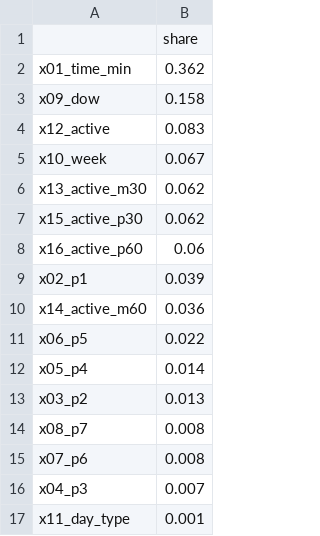
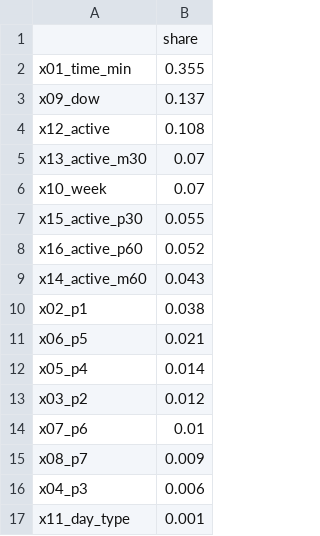
Before and after one commit to Lazyturtle0852/campus-info, a CSV file: ml/importance_B.csv, drawn as a sheet.

```diff
--- a/ml/importance_B.csv
+++ b/ml/importance_B.csv
@@ -1,17 +1,17 @@
 ,share
-x01_time_min,0.362
-x09_dow,0.158
-x12_active,0.083
-x10_week,0.067
-x13_active_m30,0.062
-x15_active_p30,0.062
-x16_active_p60,0.06
-x02_p1,0.039
-x14_active_m60,0.036
-x06_p5,0.022
+x01_time_min,0.355
+x09_dow,0.137
+x12_active,0.108
+x13_active_m30,0.07
+x10_week,0.07
+x15_active_p30,0.055
+x16_active_p60,0.052
+x14_active_m60,0.043
+x02_p1,0.038
+x06_p5,0.021
 x05_p4,0.014
-x03_p2,0.013
-x08_p7,0.008
-x07_p6,0.008
-x04_p3,0.007
+x03_p2,0.012
+x07_p6,0.01
+x08_p7,0.009
+x04_p3,0.006
 x11_day_type,0.001
```
Also changed, not shown: ml/eval_by_week.csv, ml/predictions_log.csv, 9 other files.
